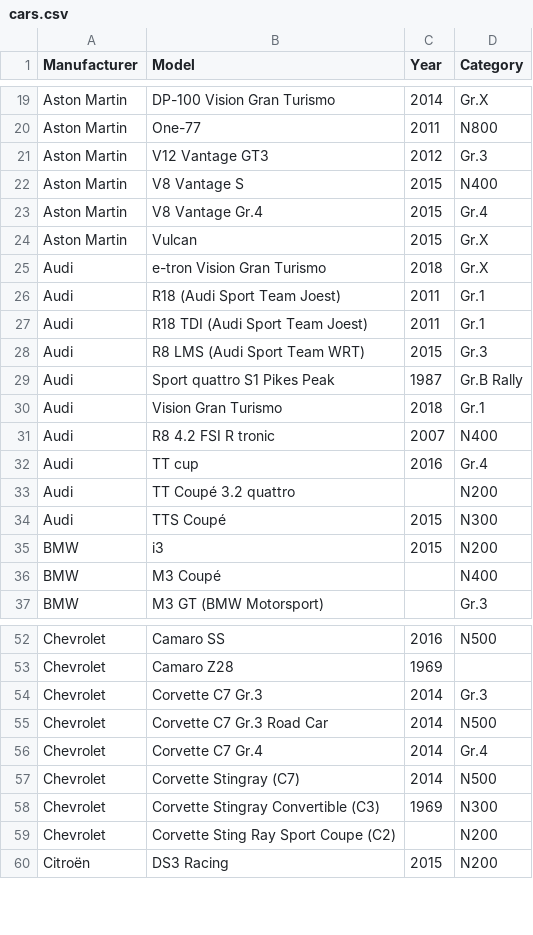
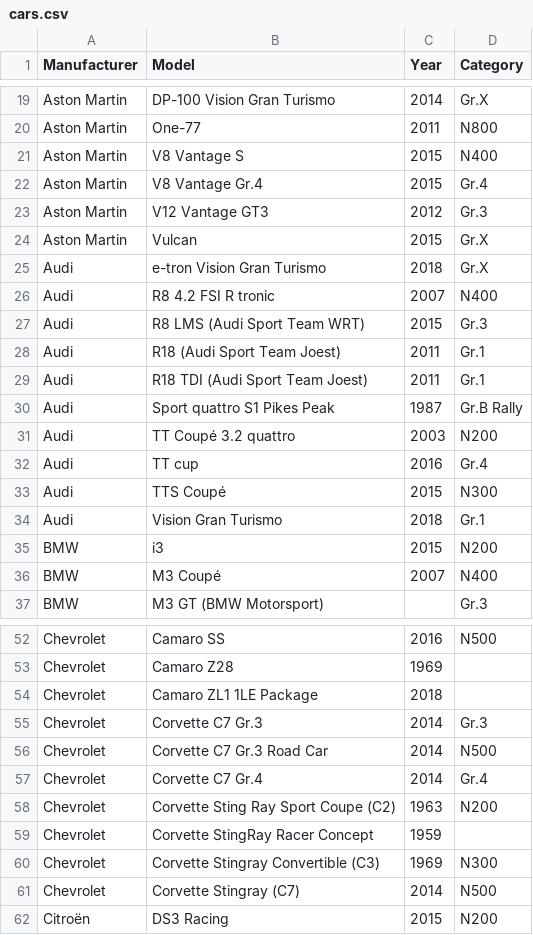
Before and after one commit to cncplyr/datasets-games, a CSV file: ps4/gran-turismo-sport/cars.csv, drawn as a sheet; only a part is shown, gaps mark what is left out; the diff covers the shown part only.

Commit message:
Update cars.csv

```diff
--- a/ps4/gran-turismo-sport/cars.csv
+++ b/ps4/gran-turismo-sport/cars.csv
@@ -20,18 +20,18 @@ Aston Martin,DP-100 Vision Gran Turismo,2014,Gr.X
 Aston Martin,One-77,2011,N800
-Aston Martin,V12 Vantage GT3,2012,Gr.3
 Aston Martin,V8 Vantage S,2015,N400
 Aston Martin,V8 Vantage Gr.4,2015,Gr.4
+Aston Martin,V12 Vantage GT3,2012,Gr.3
 Aston Martin,Vulcan,2015,Gr.X
 Audi,e-tron Vision Gran Turismo,2018,Gr.X
+Audi,R8 4.2 FSI R tronic,2007,N400
+Audi,R8 LMS (Audi Sport Team WRT),2015,Gr.3
 Audi,R18 (Audi Sport Team Joest),2011,Gr.1
 Audi,R18 TDI (Audi Sport Team Joest),2011,Gr.1
-Audi,R8 LMS (Audi Sport Team WRT),2015,Gr.3
 Audi,Sport quattro S1 Pikes Peak,1987,Gr.B Rally
+Audi,TT Coupé 3.2 quattro,2003,N200
+Audi,TT cup,2016,Gr.4
+Audi,TTS Coupé,2015,N300
 Audi,Vision Gran Turismo,2018,Gr.1
-Audi,R8 4.2 FSI R tronic,2007,N400
-Audi,TT cup,2016,Gr.4
-Audi,TT Coupé 3.2 quattro,,N200
-Audi,TTS Coupé,2015,N300
 BMW,i3,2015,N200
-BMW,M3 Coupé,,N400
+BMW,M3 Coupé,2007,N400
 BMW,M3 GT (BMW Motorsport),,Gr.3
@@ -53,2 +53,3 @@ Chevrolet,Camaro SS,2016,N500
 Chevrolet,Camaro Z28,1969,
+Chevrolet,Camaro ZL1 1LE Package,2018,
 Chevrolet,Corvette C7 Gr.3,2014,Gr.3
@@ -56,5 +57,6 @@ Chevrolet,Corvette C7 Gr.3 Road Car,2014,N500
 Chevrolet,Corvette C7 Gr.4,2014,Gr.4
+Chevrolet,Corvette Sting Ray Sport Coupe (C2),1963,N200
+Chevrolet,Corvette StingRay Racer Concept,1959,
+Chevrolet,Corvette Stingray Convertible (C3),1969,N300
 Chevrolet,Corvette Stingray (C7),2014,N500
-Chevrolet,Corvette Stingray Convertible (C3),1969,N300
-Chevrolet,Corvette Sting Ray Sport Coupe (C2),,N200
 Citroën,DS3 Racing,2015,N200
```
Also changed, not shown: 13 added rows, 16 moved rows and 8 edited cells elsewhere in this file.
